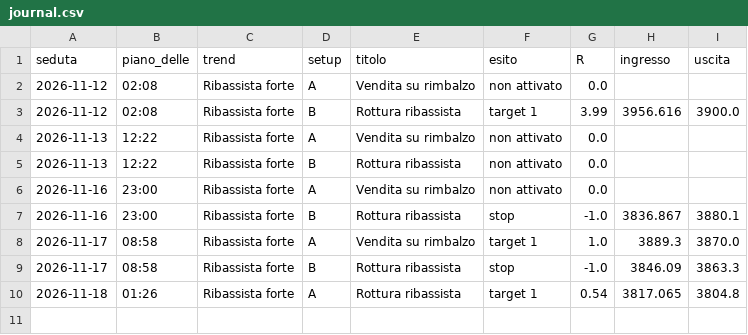
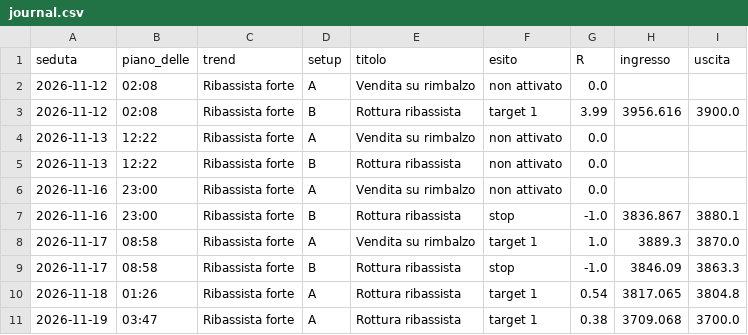
Before and after one commit to rafrosy69/XAUUSD, a CSV file: output/journal.csv, drawn as a sheet; the diff names each change by its address in the sheet, - before the commit and + after, or states it on an @@ line.

```diff
--- a/output/journal.csv
+++ b/output/journal.csv
+row 11: 2026-11-19 | 03:47 | Ribassista forte | A | Rottura ribassista | target 1 | 0.38 | 3709.068 | 3700.0
```
Also changed, not shown: 5 other files.
